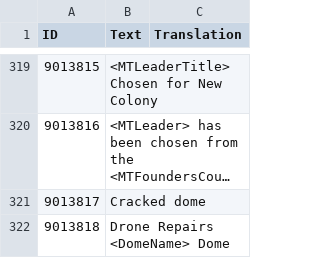
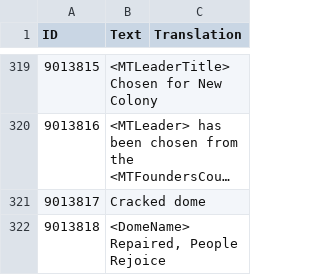
Before and after one commit to CheTranqui/Surviving-Mars-Martian-Tribune, a CSV file: Locales/English.csv, drawn as a sheet; only a part is shown, gaps mark what is left out; long unchanged cells end in …; the diff covers the shown part only.

```diff
--- a/Locales/English.csv
+++ b/Locales/English.csv
@@ -321,2 +321,2 @@ ID,Text,Translation
 9013817,"Cracked dome",
-9013818,"Drone Repairs <DomeName> Dome",
+9013818,"<DomeName> Repaired, People Rejoice",
```
Also changed, not shown: 3 edited cells elsewhere in this file, 2 other files.
